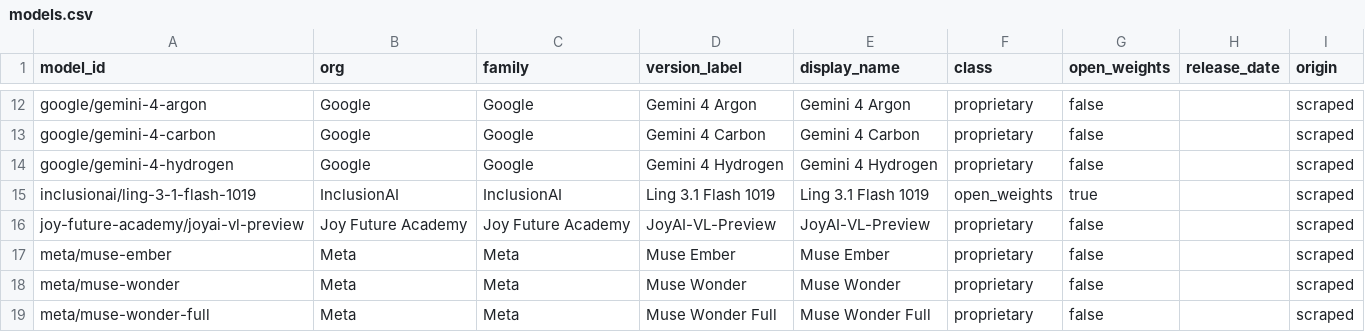
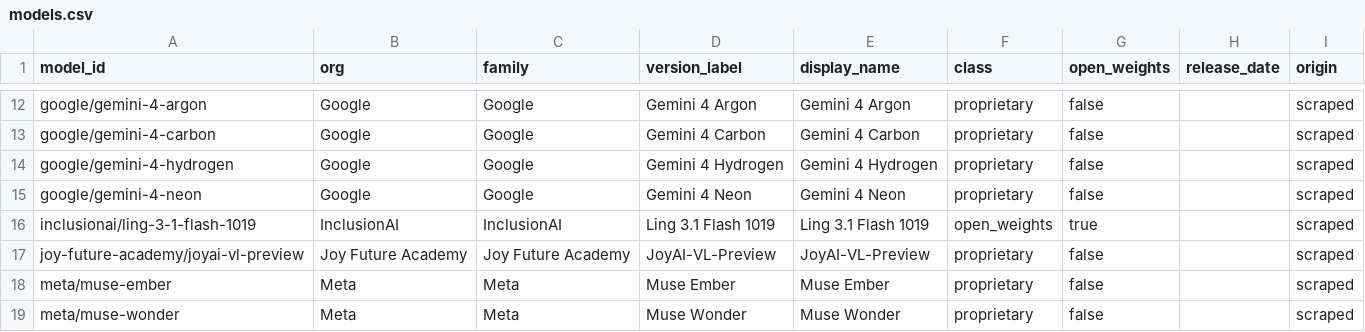
Before and after one commit to patelpb96/patelpb96.github.io, a CSV file: projects/model-tracker/seed/aa/models.csv, drawn as a sheet; only a part is shown, gaps mark what is left out; the shorter side is filled out with more unchanged rows; the diff names each change by its address in the sheet, - before the commit and + after, or states it on an @@ line.

```diff
--- a/projects/model-tracker/seed/aa/models.csv
+++ b/projects/model-tracker/seed/aa/models.csv
+row 15: google/gemini-4-neon | Google | Google | Gemini 4 Neon | Gemini 4 Neon | proprietary | false |  | scraped
```
Also changed, not shown: 4 other files.
